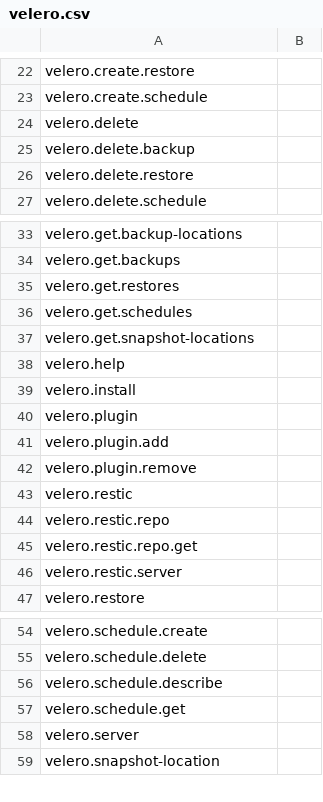
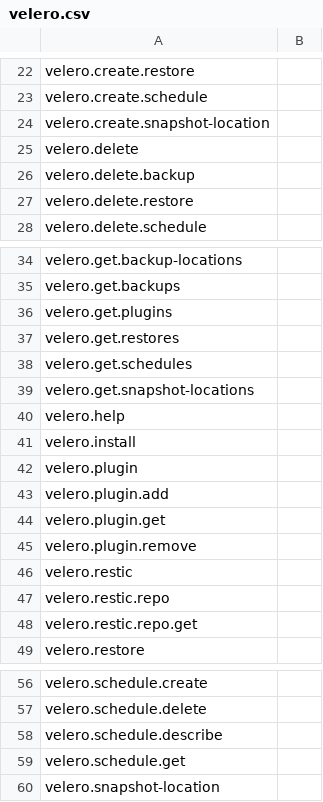
Before and after one commit to ali5ter/cli_taxo, a CSV file: exp3/results/velero.csv, drawn as a sheet; only a part is shown, gaps mark what is left out; removed rows and columns are numbered as before the commit, all else as after; the diff names each change by its address in the sheet, - before the commit and + after, or states it on an @@ line.

Commit message:
updated tmc, docker and velero

```diff
--- a/exp3/results/velero.csv
+++ b/exp3/results/velero.csv
+row 24: velero.create.snapshot-location
+row 36: velero.get.plugins
+row 44: velero.plugin.get
-row 46: velero.restic.server
-row 58: velero.server
```
Also changed, not shown: exp2/results/tmc.csv, exp2/results/velero.csv, 8 other files.
